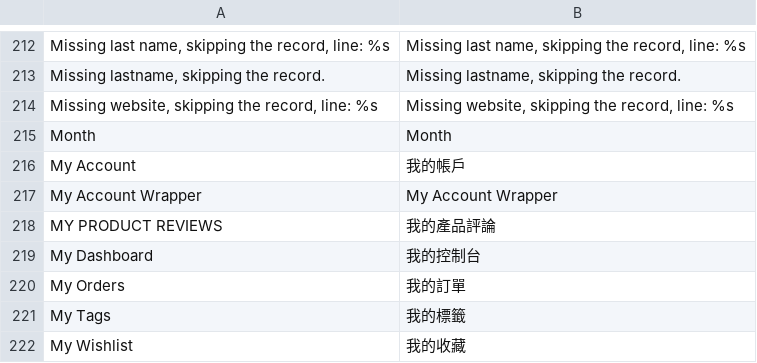
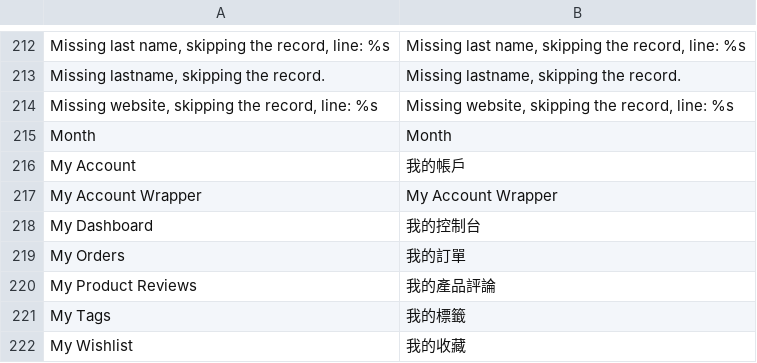
Before and after one commit to gamlinnia/li_magento, a CSV file: app/locale/zh_TW/Mage_Customer.csv, drawn as a sheet; only a part is shown, gaps mark what is left out.

Commit message:
translation

```diff
--- a/app/locale/zh_TW/Mage_Customer.csv
+++ b/app/locale/zh_TW/Mage_Customer.csv
@@ -217,5 +217,5 @@
 "My Account Wrapper","My Account Wrapper"
-"MY PRODUCT REVIEWS","我的產品評論"
 "My Dashboard","我的控制台"
 "My Orders","我的訂單"
+"My Product Reviews","我的產品評論"
 "My Tags","我的標籤"
```
